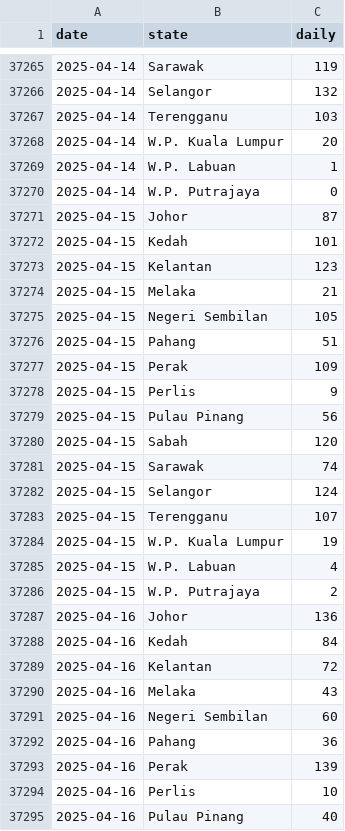
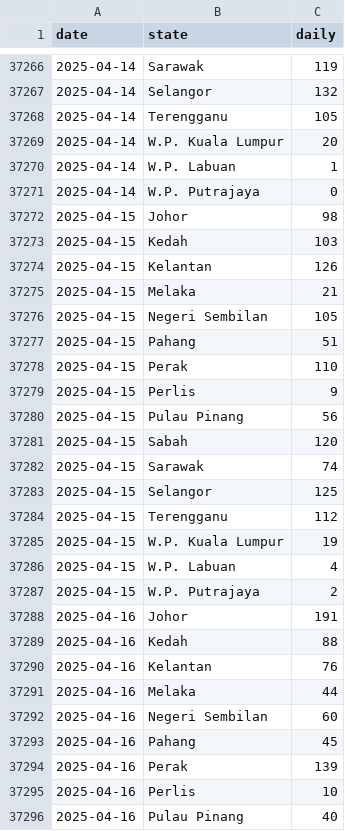
Before and after one commit to MoH-Malaysia/data-pekab40-public, a CSV file: screenings_state.csv, drawn as a sheet; only a part is shown, gaps mark what is left out; the diff covers the shown part only.

Commit message:
Update: 2025-04-20

```diff
--- a/screenings_state.csv
+++ b/screenings_state.csv
@@ -37266,3 +37267,3 @@ date,state,daily
 2025-04-14,Selangor,132
-2025-04-14,Terengganu,103
+2025-04-14,Terengganu,105
 2025-04-14,W.P. Kuala Lumpur,20
@@ -37270,5 +37271,5 @@ date,state,daily
 2025-04-14,W.P. Putrajaya,0
-2025-04-15,Johor,87
-2025-04-15,Kedah,101
-2025-04-15,Kelantan,123
+2025-04-15,Johor,98
+2025-04-15,Kedah,103
+2025-04-15,Kelantan,126
 2025-04-15,Melaka,21
@@ -37276,3 +37277,3 @@ date,state,daily
 2025-04-15,Pahang,51
-2025-04-15,Perak,109
+2025-04-15,Perak,110
 2025-04-15,Perlis,9
@@ -37281,4 +37282,4 @@ date,state,daily
 2025-04-15,Sarawak,74
-2025-04-15,Selangor,124
-2025-04-15,Terengganu,107
+2025-04-15,Selangor,125
+2025-04-15,Terengganu,112
 2025-04-15,W.P. Kuala Lumpur,19
@@ -37286,8 +37287,8 @@ date,state,daily
 2025-04-15,W.P. Putrajaya,2
-2025-04-16,Johor,136
-2025-04-16,Kedah,84
-2025-04-16,Kelantan,72
-2025-04-16,Melaka,43
+2025-04-16,Johor,191
+2025-04-16,Kedah,88
+2025-04-16,Kelantan,76
+2025-04-16,Melaka,44
 2025-04-16,Negeri Sembilan,60
-2025-04-16,Pahang,36
+2025-04-16,Pahang,45
 2025-04-16,Perak,139
```
Also changed, not shown: 17 added rows and 57 edited cells elsewhere in this file.
